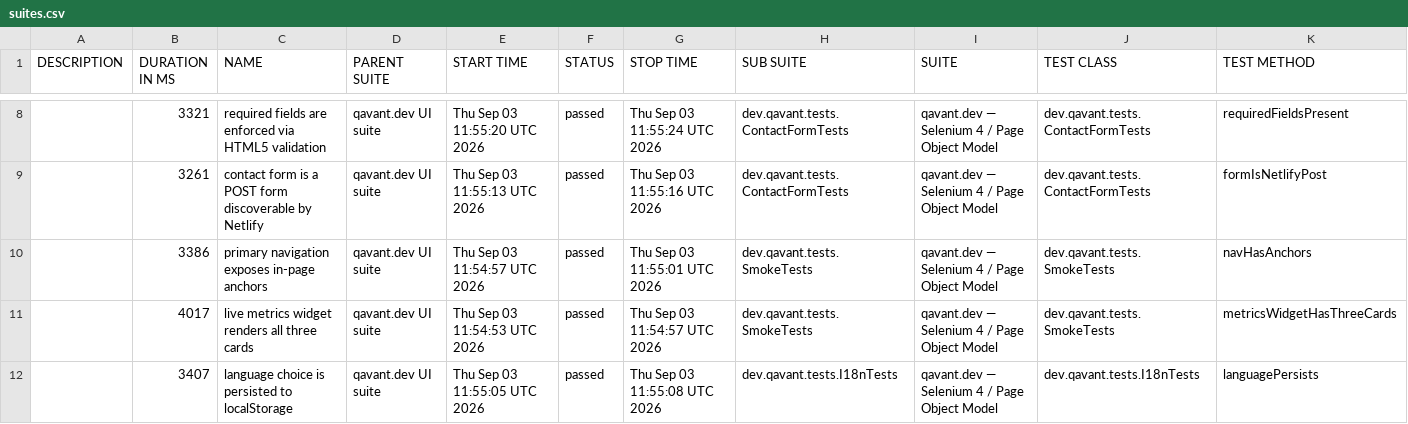
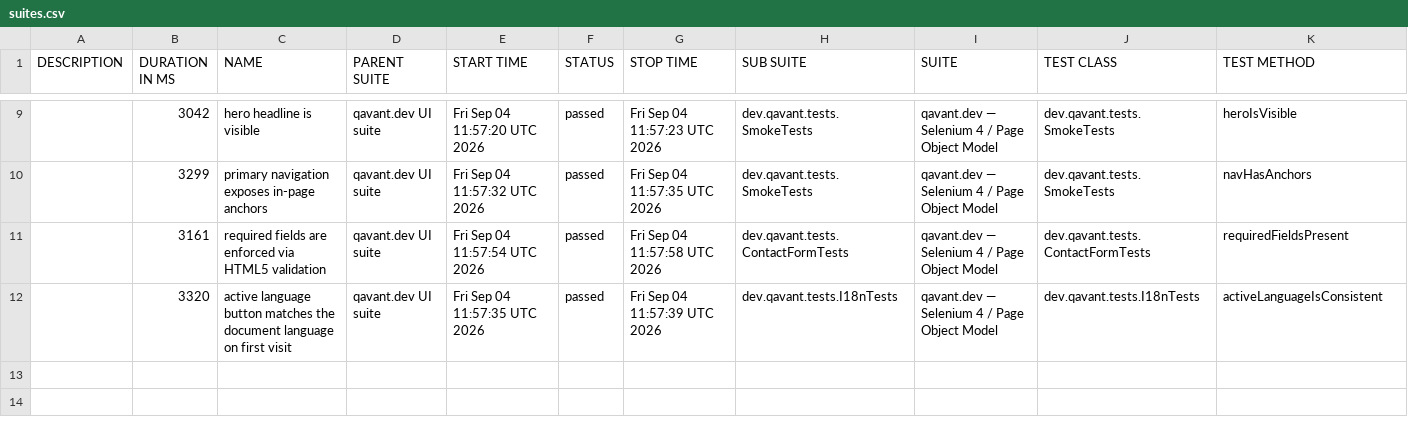
Before and after one commit to peterolah-qa/qavant-selenium, a CSV file: data/suites.csv, drawn as a sheet; only a part is shown, gaps mark what is left out; the diff covers the shown part only.

```diff
--- a/data/suites.csv
+++ b/data/suites.csv
@@ -8,5 +9,4 @@
-"","3321","required fields are enforced via HTML5 validation","qavant.dev UI suite","Thu Sep 03 11:55:20 UTC 2026","passed","Thu Sep 03 11:55:24 UTC 2026","dev.qavant.tests.ContactFormTests","qavant.dev — Selenium 4 / Page Object Model","dev.qavant.tests.ContactFormTests","requiredFieldsPresent"
-"","3261","contact form is a POST form discoverable by Netlify","qavant.dev UI suite","Thu Sep 03 11:55:13 UTC 2026","passed","Thu Sep 03 11:55:16 UTC 2026","dev.qavant.tests.ContactFormTests","qavant.dev — Selenium 4 / Page Object Model","dev.qavant.tests.ContactFormTests","formIsNetlifyPost"
-"","3386","primary navigation exposes in-page anchors","qavant.dev UI suite","Thu Sep 03 11:54:57 UTC 2026","passed","Thu Sep 03 11:55:01 UTC 2026","dev.qavant.tests.SmokeTests","qavant.dev — Selenium 4 / Page Object Model","dev.qavant.tests.SmokeTests","navHasAnchors"
-"","4017","live metrics widget renders all three cards","qavant.dev UI suite","Thu Sep 03 11:54:53 UTC 2026","passed","Thu Sep 03 11:54:57 UTC 2026","dev.qavant.tests.SmokeTests","qavant.dev — Selenium 4 / Page Object Model","dev.qavant.tests.SmokeTests","metricsWidgetHasThreeCards"
-"","3407","language choice is persisted to localStorage","qavant.dev UI suite","Thu Sep 03 11:55:05 UTC 2026","passed","Thu Sep 03 11:55:08 UTC 2026","dev.qavant.tests.I18nTests","qavant.dev — Selenium 4 / Page Object Model","dev.qavant.tests.I18nTests","languagePersists"
+"","3042","hero headline is visible","qavant.dev UI suite","Fri Sep 04 11:57:20 UTC 2026","passed","Fri Sep 04 11:57:23 UTC 2026","dev.qavant.tests.SmokeTests","qavant.dev — Selenium 4 / Page Object Model","dev.qavant.tests.SmokeTests","heroIsVisible"
+"","3299","primary navigation exposes in-page anchors","qavant.dev UI suite","Fri Sep 04 11:57:32 UTC 2026","passed","Fri Sep 04 11:57:35 UTC 2026","dev.qavant.tests.SmokeTests","qavant.dev — Selenium 4 / Page Object Model","dev.qavant.tests.SmokeTests","navHasAnchors"
+"","3161","required fields are enforced via HTML5 validation","qavant.dev UI suite","Fri Sep 04 11:57:54 UTC 2026","passed","Fri Sep 04 11:57:58 UTC 2026","dev.qavant.tests.ContactFormTests","qavant.dev — Selenium 4 / Page Object Model","dev.qavant.tests.ContactFormTests","requiredFieldsPresent"
+"","3320","active language button matches the document language on first visit","qavant.dev UI suite","Fri Sep 04 11:57:35 UTC 2026","passed","Fri Sep 04 11:57:39 UTC 2026","dev.qavant.tests.I18nTests","qavant.dev — Selenium 4 / Page Object Model","dev.qavant.tests.I18nTests","activeLanguageIsConsistent"
```
Also changed, not shown: 2 added rows, 1 removed row and 23 edited cells elsewhere in this file, 41 other files.
